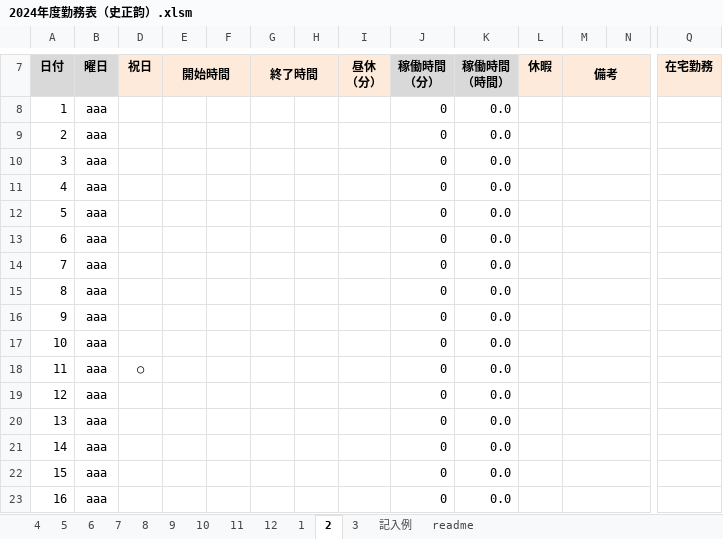
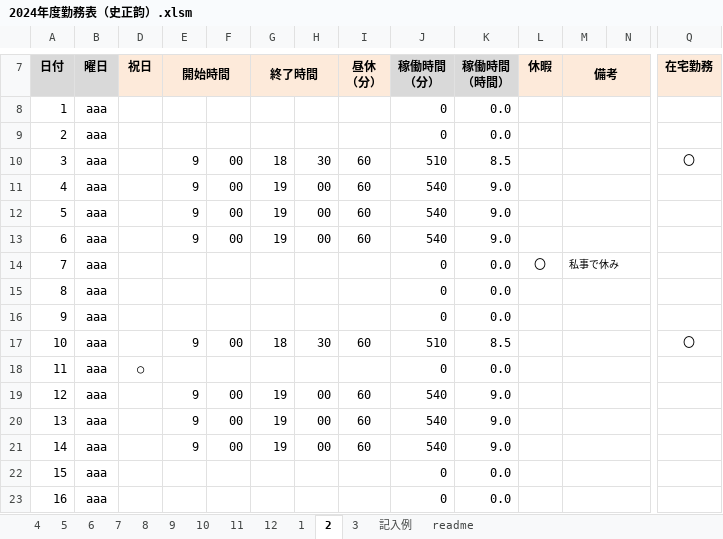
Before and after one commit to shizhengyun/test, an Excel workbook: 2024年度勤務表（史正韵）.xlsm, sheet 2, drawn as a sheet; only a part is shown, gaps mark what is left out; values as stored, in another font and other column widths than the file's, no borders; charts and pictures and conditional formats not drawn; the diff covers the shown part only; the diff names each change by its address in the sheet, - before the commit and + after, or states it on an @@ line.

Commit message:
Add files via upload

```diff
--- a/2024年度勤務表（史正韵）.xlsm (sheet 2)
+++ b/2024年度勤務表（史正韵）.xlsm (sheet 2)
-E10:E13 (開始時間): (empty)
+E10:E13 (開始時間): 9
-F10:F13: (empty)
+F10:F13: 00
-G10 (終了時間): (empty)
+G10 (終了時間): 18
-H10: (empty)
+H10: 30
-I10:I13 (昼休 （分）): (empty)
+I10:I13 (昼休 （分）): 60
-J10 (稼働時間 （分）): 0
+J10 (稼働時間 （分）): 510
-K10 (稼働時間 （時間）): 0.0
+K10 (稼働時間 （時間）): 8.5
-Q10 (在宅勤務): (empty)
+Q10 (在宅勤務): 〇
-G11:G13 (終了時間): (empty)
+G11:G13 (終了時間): 19
-H11:H13: (empty)
+H11:H13: 00
-J11:J13 (稼働時間 （分）): 0
+J11:J13 (稼働時間 （分）): 540
-K11:K13 (稼働時間 （時間）): 0.0
+K11:K13 (稼働時間 （時間）): 9.0
-L14 (休暇): (empty)
+L14 (休暇): 〇
-M14 (備考): (empty)
+M14 (備考): 私事で休み
-E17 (開始時間): (empty)
+E17 (開始時間): 9
-F17: (empty)
+F17: 00
-G17 (終了時間): (empty)
+G17 (終了時間): 18
-H17: (empty)
+H17: 30
-I17 (昼休 （分）): (empty)
+I17 (昼休 （分）): 60
-J17 (稼働時間 （分）): 0
+J17 (稼働時間 （分）): 510
-K17 (稼働時間 （時間）): 0.0
+K17 (稼働時間 （時間）): 8.5
-Q17 (在宅勤務): (empty)
+Q17 (在宅勤務): 〇
-E19:E21 (開始時間): (empty)
+E19:E21 (開始時間): 9
-F19:F21: (empty)
+F19:F21: 00
-G19:G21 (終了時間): (empty)
+G19:G21 (終了時間): 19
-H19:H21: (empty)
+H19:H21: 00
-I19:I21 (昼休 （分）): (empty)
+I19:I21 (昼休 （分）): 60
-J19:J21 (稼働時間 （分）): 0
+J19:J21 (稼働時間 （分）): 540
-K19:K21 (稼働時間 （時間）): 0.0
+K19:K21 (稼働時間 （時間）): 9.0
```
Also changed, not shown: 1 added row, 1 removed row and 65 edited cells elsewhere in this sheet, sheet 1.
